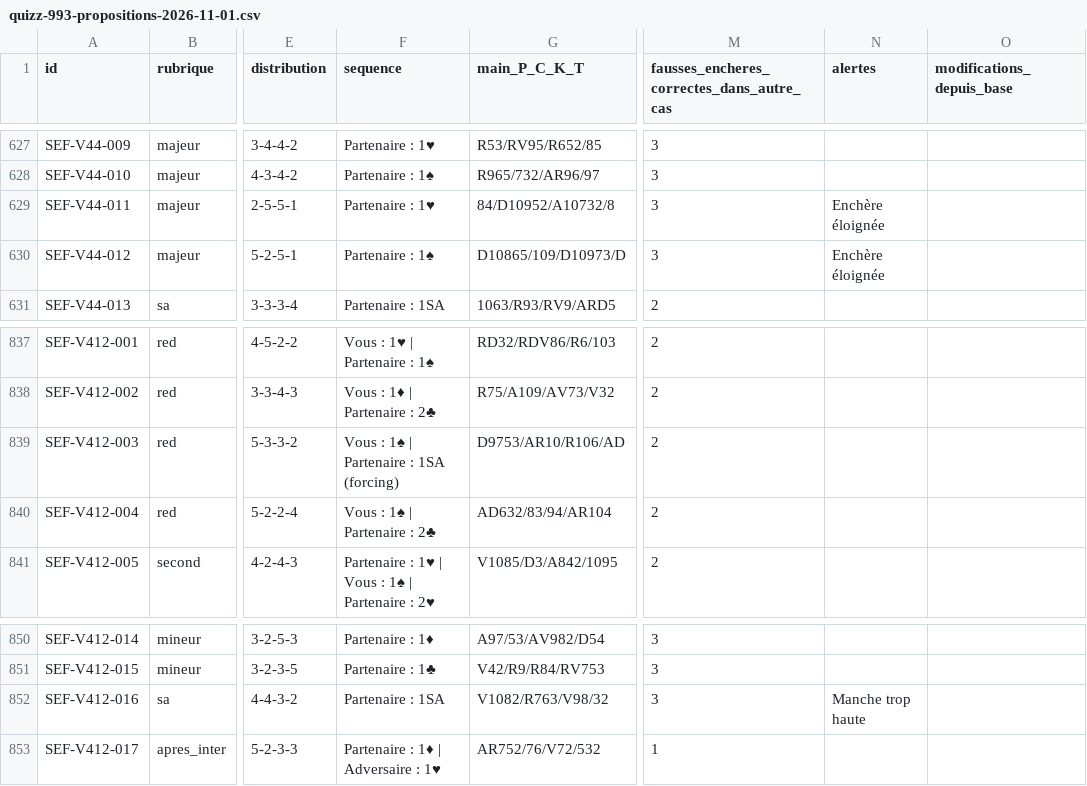
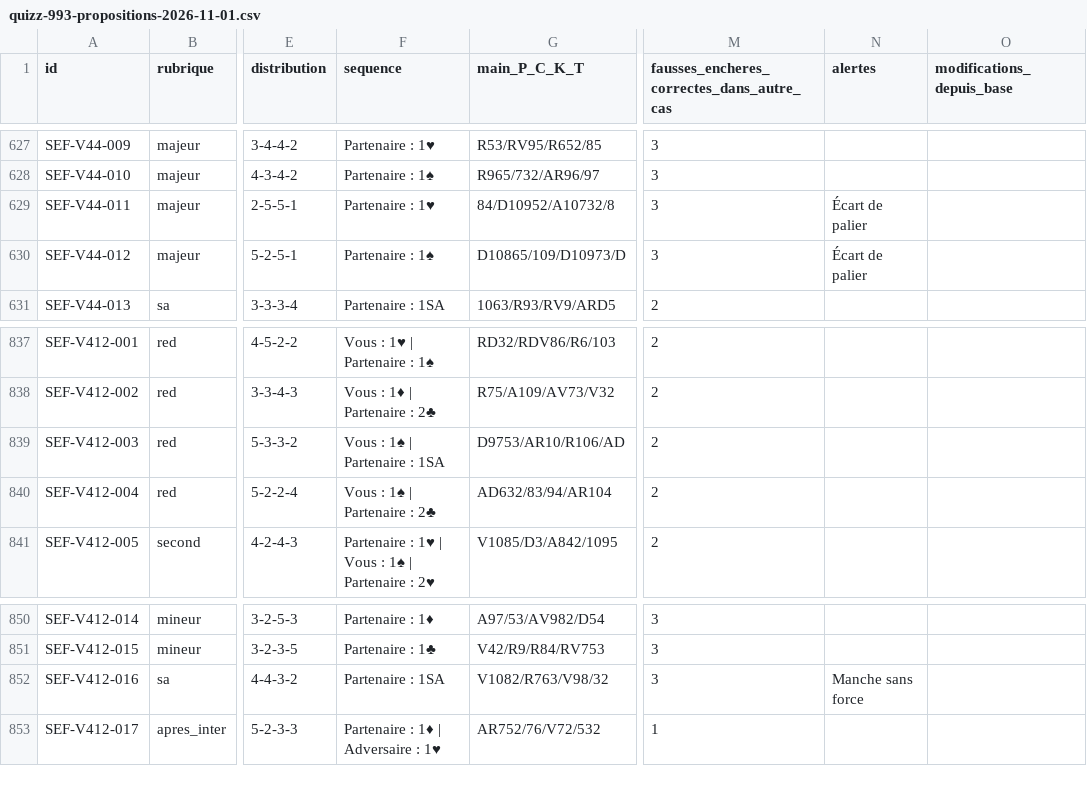
Before and after one commit to CapGui13/QPJB, a CSV file: audits/quizz-993-propositions-2026-11-01.csv, drawn as a sheet; only a part is shown, gaps mark what is left out; the diff covers the shown part only; the diff names each change by its address in the sheet, - before the commit and + after, or states it on an @@ line.

```diff
--- a/audits/quizz-993-propositions-2026-11-01.csv
+++ b/audits/quizz-993-propositions-2026-11-01.csv
-N629:N630 (alertes): Enchère éloignée
+N629:N630 (alertes): Écart de palier
-F839 (sequence): Vous : 1♠ | Partenaire : 1SA (forcing)
+F839 (sequence): Vous : 1♠ | Partenaire : 1SA
-N852 (alertes): Manche trop haute
+N852 (alertes): Manche sans force
```
Also changed, not shown: 36 edited cells elsewhere in this file.
